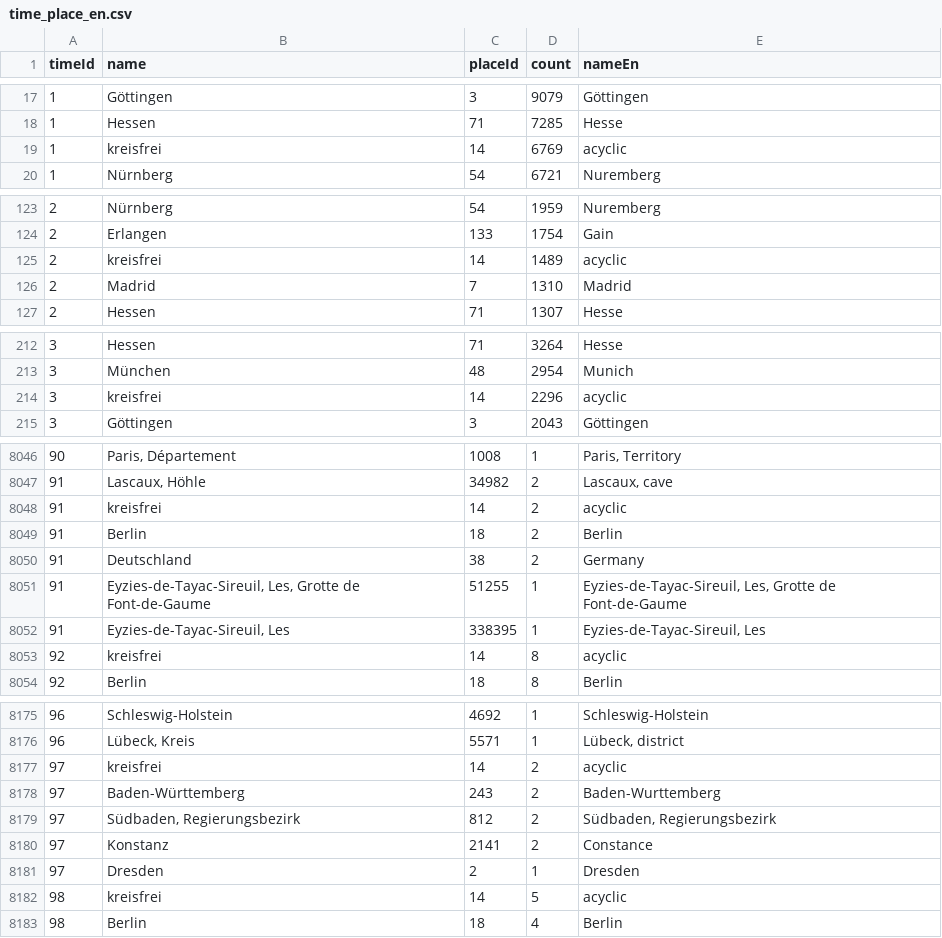
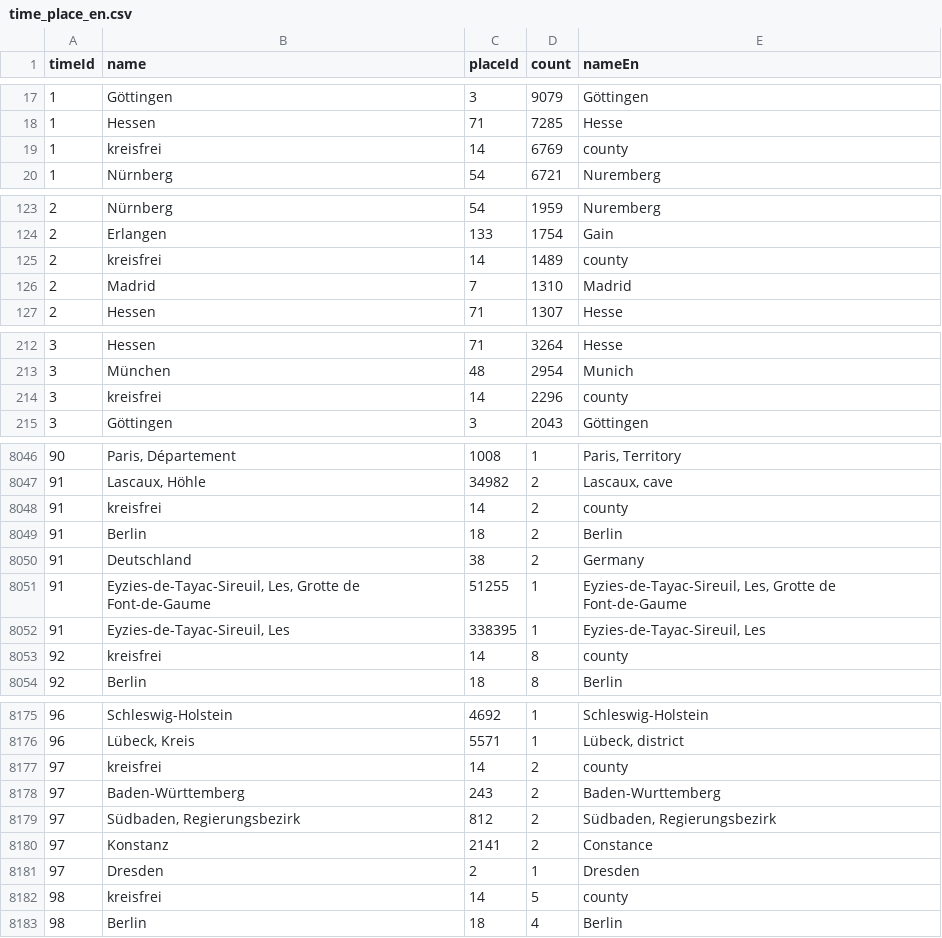
Before and after one commit to rielc/DDBViz, a CSV file: microsite/timeline/data/time_place_en.csv, drawn as a sheet; only a part is shown, gaps mark what is left out; the diff covers the shown part only.

```diff
--- a/microsite/timeline/data/time_place_en.csv
+++ b/microsite/timeline/data/time_place_en.csv
@@ -18,3 +18,3 @@ timeId,name,placeId,count,nameEn
 1,Hessen,71,7285,Hesse
-1,kreisfrei,14,6769,acyclic
+1,kreisfrei,14,6769,county
 1,Nürnberg,54,6721,Nuremberg
@@ -124,3 +124,3 @@ timeId,name,placeId,count,nameEn
 2,Erlangen,133,1754,Gain
-2,kreisfrei,14,1489,acyclic
+2,kreisfrei,14,1489,county
 2,Madrid,7,1310,Madrid
@@ -213,3 +213,3 @@ timeId,name,placeId,count,nameEn
 3,München,48,2954,Munich
-3,kreisfrei,14,2296,acyclic
+3,kreisfrei,14,2296,county
 3,Göttingen,3,2043,Göttingen
@@ -8047,3 +8047,3 @@ timeId,name,placeId,count,nameEn
 91,"Lascaux, Höhle",34982,2,"Lascaux, cave"
-91,kreisfrei,14,2,acyclic
+91,kreisfrei,14,2,county
 91,Berlin,18,2,Berlin
@@ -8052,3 +8052,3 @@ timeId,name,placeId,count,nameEn
 91,"Eyzies-de-Tayac-Sireuil, Les",338395,1,"Eyzies-de-Tayac-Sireuil, Les"
-92,kreisfrei,14,8,acyclic
+92,kreisfrei,14,8,county
 92,Berlin,18,8,Berlin
@@ -8176,3 +8176,3 @@ timeId,name,placeId,count,nameEn
 96,"Lübeck, Kreis",5571,1,"Lübeck, district"
-97,kreisfrei,14,2,acyclic
+97,kreisfrei,14,2,county
 97,Baden-Württemberg,243,2,Baden-Wurttemberg
@@ -8181,3 +8181,3 @@ timeId,name,placeId,count,nameEn
 97,Dresden,2,1,Dresden
-98,kreisfrei,14,5,acyclic
+98,kreisfrei,14,5,county
 98,Berlin,18,4,Berlin
```
Also changed, not shown: 88 edited cells elsewhere in this file, 23 other files.
